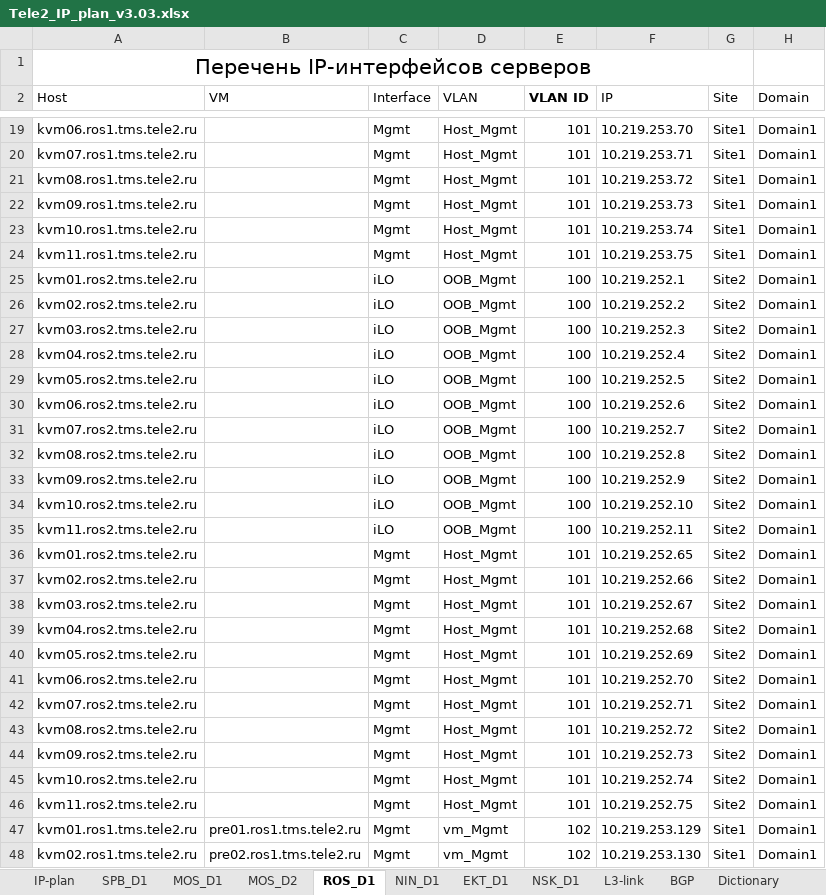
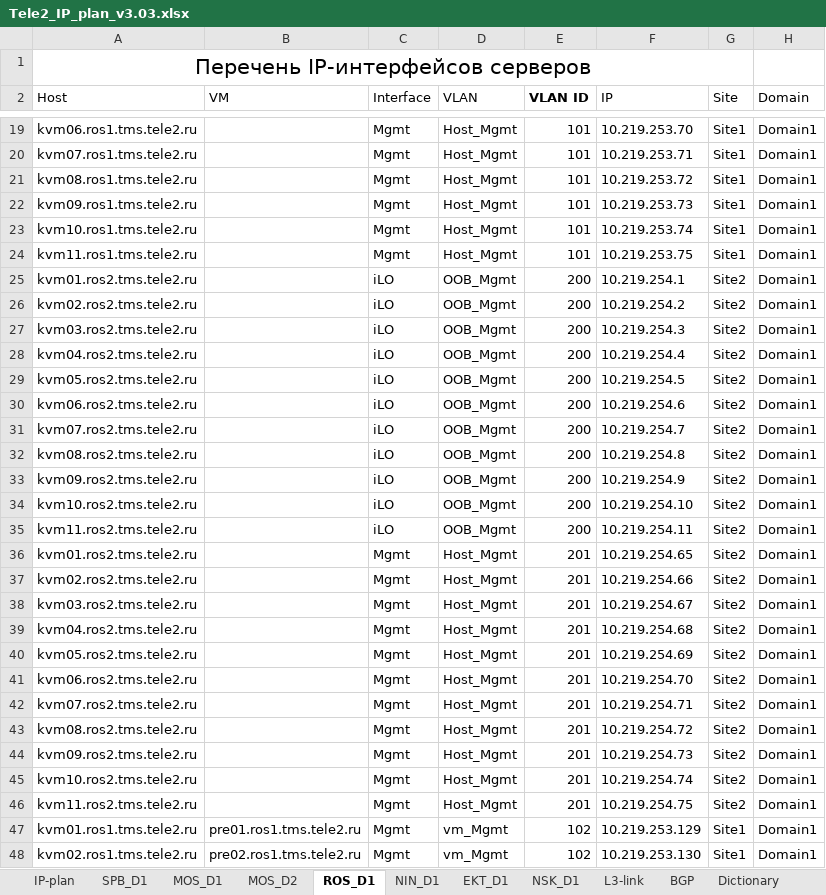
Before and after one commit to veg-str/for_ansible, an Excel workbook: project_files/Tele2_IP_plan_v3.03.xlsx, sheet ROS_D1, drawn as a sheet; only a part is shown, gaps mark what is left out; values as stored, in another font and other column widths than the file's, no borders; table styles not drawn; the diff covers the shown part only; the diff names each change by its address in the sheet, - before the commit and + after, or states it on an @@ line.

```diff
--- a/project_files/Tele2_IP_plan_v3.03.xlsx (sheet ROS_D1)
+++ b/project_files/Tele2_IP_plan_v3.03.xlsx (sheet ROS_D1)
-E25:E35 (VLAN ID): 100
+E25:E35 (VLAN ID): 200
-F25 (IP): 10.219.252.1
+F25 (IP): 10.219.254.1
-F26 (IP): 10.219.252.2
+F26 (IP): 10.219.254.2
-F27 (IP): 10.219.252.3
+F27 (IP): 10.219.254.3
-F28 (IP): 10.219.252.4
+F28 (IP): 10.219.254.4
-F29 (IP): 10.219.252.5
+F29 (IP): 10.219.254.5
-F30 (IP): 10.219.252.6
+F30 (IP): 10.219.254.6
-F31 (IP): 10.219.252.7
+F31 (IP): 10.219.254.7
-F32 (IP): 10.219.252.8
+F32 (IP): 10.219.254.8
-F33 (IP): 10.219.252.9
+F33 (IP): 10.219.254.9
-F34 (IP): 10.219.252.10
+F34 (IP): 10.219.254.10
-F35 (IP): 10.219.252.11
+F35 (IP): 10.219.254.11
-E36:E46 (VLAN ID): 101
+E36:E46 (VLAN ID): 201
-F36 (IP): 10.219.252.65
+F36 (IP): 10.219.254.65
-F37 (IP): 10.219.252.66
+F37 (IP): 10.219.254.66
-F38 (IP): 10.219.252.67
+F38 (IP): 10.219.254.67
-F39 (IP): 10.219.252.68
+F39 (IP): 10.219.254.68
-F40 (IP): 10.219.252.69
+F40 (IP): 10.219.254.69
-F41 (IP): 10.219.252.70
+F41 (IP): 10.219.254.70
-F42 (IP): 10.219.252.71
+F42 (IP): 10.219.254.71
-F43 (IP): 10.219.252.72
+F43 (IP): 10.219.254.72
-F44 (IP): 10.219.252.73
+F44 (IP): 10.219.254.73
-F45 (IP): 10.219.252.74
+F45 (IP): 10.219.254.74
-F46 (IP): 10.219.252.75
+F46 (IP): 10.219.254.75
```
Also changed, not shown: other rows of this sheet, sheet EKT_D1, sheet BGP, sheet IP-plan, sheet L3-link, sheet IP nets, sheet Dictionary, formulas that keep their value, hidden cells, 22 other files.
